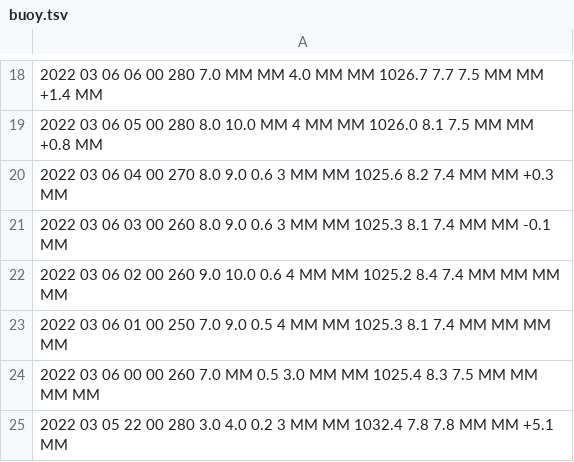
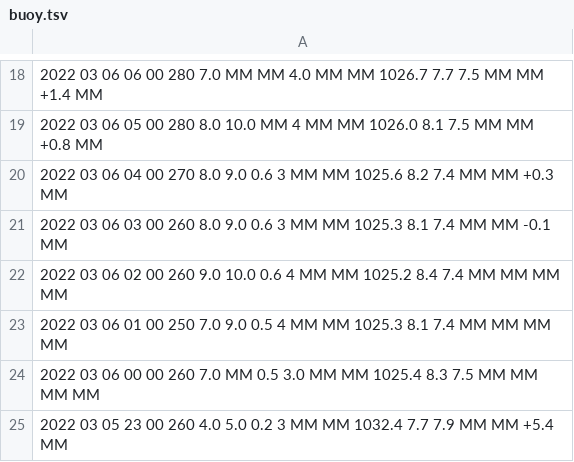
Before and after one commit to cyberdelia/halibut-bank, a TSV file: buoy.tsv, drawn as a sheet; only a part is shown, gaps mark what is left out.

Commit message:
Flat: latest data (2022-03-06T23:42:46.728Z) {   "date": "2022-03-06T23:42:46.728Z",   "files": [     {       "name": "buoy.csv",       "deltaBytes": 0,       "source": "https://www.ndbc.noaa.gov/data/realtime2/46146.txt"     },     {       "name": "buoy.tsv",       "deltaBytes": 0,       "source": "https://www.ndbc.noaa.gov/data/realtime2/46146.txt"     }   ] }

```diff
--- a/buoy.tsv
+++ b/buoy.tsv
@@ -24,2 +24,2 @@
 2022 03 06 00 00 260  7.0   MM   0.5   3.0    MM  MM 1025.4   8.3   7.5    MM   MM   MM    MM
-2022 03 05 22 00 280  3.0  4.0   0.2     3    MM  MM 1032.4   7.8   7.8    MM   MM +5.1    MM
+2022 03 05 23 00 260  4.0  5.0   0.2     3    MM  MM 1032.4   7.7   7.9    MM   MM +5.4    MM
```
Also changed, not shown: buoy.csv.
